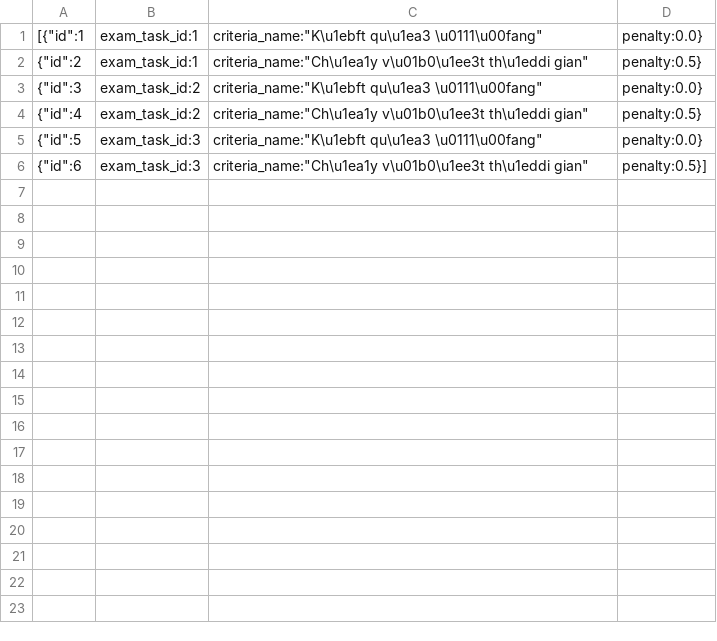
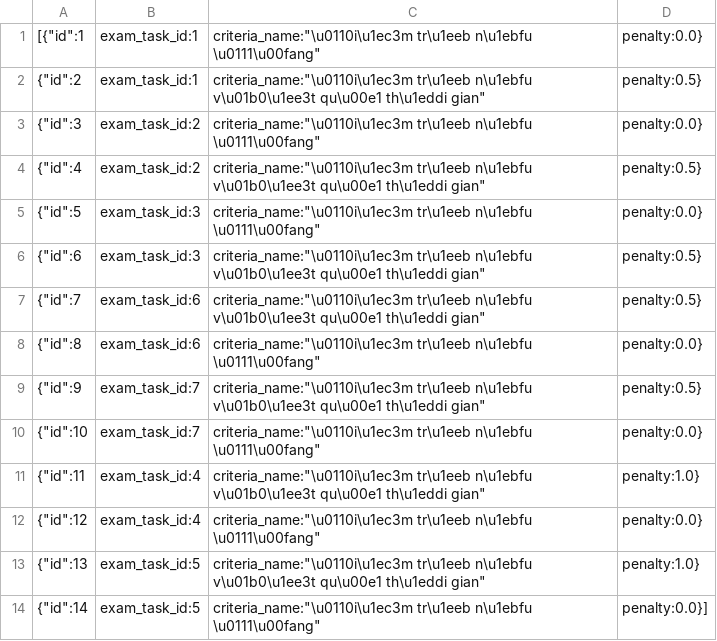
Before and after one commit to D-makaeenm/COSA, a CSV file: backend/data/grading_criteria.csv, drawn as a sheet.

```diff
--- a/backend/data/grading_criteria.csv
+++ b/backend/data/grading_criteria.csv
@@ -1,6 +1,14 @@
-[{"id":1, "exam_task_id":1, "criteria_name":"K\u1ebft qu\u1ea3 \u0111\u00fang", "penalty":0.0},
- {"id":2, "exam_task_id":1, "criteria_name":"Ch\u1ea1y v\u01b0\u1ee3t th\u1eddi gian", "penalty":0.5},
- {"id":3, "exam_task_id":2, "criteria_name":"K\u1ebft qu\u1ea3 \u0111\u00fang", "penalty":0.0},
- {"id":4, "exam_task_id":2, "criteria_name":"Ch\u1ea1y v\u01b0\u1ee3t th\u1eddi gian", "penalty":0.5},
- {"id":5, "exam_task_id":3, "criteria_name":"K\u1ebft qu\u1ea3 \u0111\u00fang", "penalty":0.0},
- {"id":6, "exam_task_id":3, "criteria_name":"Ch\u1ea1y v\u01b0\u1ee3t th\u1eddi gian", "penalty":0.5}]
+[{"id":1, "exam_task_id":1, "criteria_name":"\u0110i\u1ec3m tr\u1eeb n\u1ebfu \u0111\u00fang", "penalty":0.0},
+ {"id":2, "exam_task_id":1, "criteria_name":"\u0110i\u1ec3m tr\u1eeb n\u1ebfu v\u01b0\u1ee3t qu\u00e1 th\u1eddi gian", "penalty":0.5},
+ {"id":3, "exam_task_id":2, "criteria_name":"\u0110i\u1ec3m tr\u1eeb n\u1ebfu \u0111\u00fang", "penalty":0.0},
+ {"id":4, "exam_task_id":2, "criteria_name":"\u0110i\u1ec3m tr\u1eeb n\u1ebfu v\u01b0\u1ee3t qu\u00e1 th\u1eddi gian", "penalty":0.5},
+ {"id":5, "exam_task_id":3, "criteria_name":"\u0110i\u1ec3m tr\u1eeb n\u1ebfu \u0111\u00fang", "penalty":0.0},
+ {"id":6, "exam_task_id":3, "criteria_name":"\u0110i\u1ec3m tr\u1eeb n\u1ebfu v\u01b0\u1ee3t qu\u00e1 th\u1eddi gian", "penalty":0.5},
+ {"id":7, "exam_task_id":6, "criteria_name":"\u0110i\u1ec3m tr\u1eeb n\u1ebfu v\u01b0\u1ee3t qu\u00e1 th\u1eddi gian", "penalty":0.5},
+ {"id":8, "exam_task_id":6, "criteria_name":"\u0110i\u1ec3m tr\u1eeb n\u1ebfu \u0111\u00fang", "penalty":0.0},
+ {"id":9, "exam_task_id":7, "criteria_name":"\u0110i\u1ec3m tr\u1eeb n\u1ebfu v\u01b0\u1ee3t qu\u00e1 th\u1eddi gian", "penalty":0.5},
+ {"id":10, "exam_task_id":7, "criteria_name":"\u0110i\u1ec3m tr\u1eeb n\u1ebfu \u0111\u00fang", "penalty":0.0},
+ {"id":11, "exam_task_id":4, "criteria_name":"\u0110i\u1ec3m tr\u1eeb n\u1ebfu v\u01b0\u1ee3t qu\u00e1 th\u1eddi gian", "penalty":1.0},
+ {"id":12, "exam_task_id":4, "criteria_name":"\u0110i\u1ec3m tr\u1eeb n\u1ebfu \u0111\u00fang", "penalty":0.0},
+ {"id":13, "exam_task_id":5, "criteria_name":"\u0110i\u1ec3m tr\u1eeb n\u1ebfu v\u01b0\u1ee3t qu\u00e1 th\u1eddi gian", "penalty":1.0},
+ {"id":14, "exam_task_id":5, "criteria_name":"\u0110i\u1ec3m tr\u1eeb n\u1ebfu \u0111\u00fang", "penalty":0.0}]
```
Also changed, not shown: backend/data/exam_tasks.csv, backend/data/exams.csv, 22 other files.
